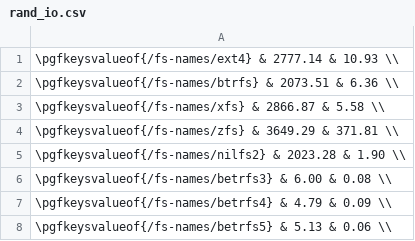
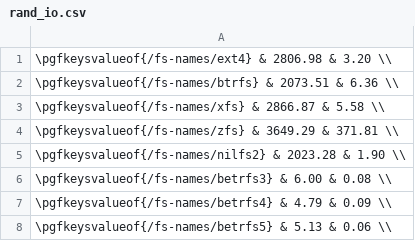
Before and after one commit to zhanyang/dissertation, a CSV file: data/rand_io.csv, drawn as a sheet.

Commit message:
new ext4 seq rand io

```diff
--- a/data/rand_io.csv
+++ b/data/rand_io.csv
@@ -1,2 +1,2 @@
- \pgfkeysvalueof{/fs-names/ext4}    &  2777.14 &  10.93 \\
+ \pgfkeysvalueof{/fs-names/ext4}    &  2806.98 &   3.20 \\
  \pgfkeysvalueof{/fs-names/btrfs}   &  2073.51 &   6.36 \\
```
Also changed, not shown: data/raw/rw_io.csv, data/seq_io.csv.
